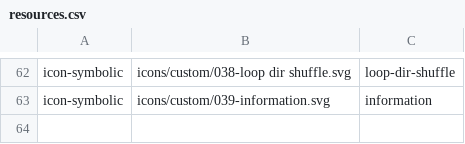
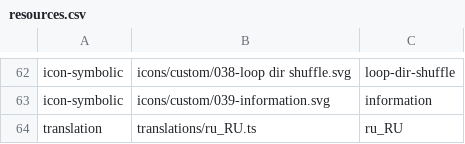
Before and after one commit to vzhd1701/gridplayer, a CSV file: resources/resources.csv, drawn as a sheet; only a part is shown, gaps mark what is left out.

Commit message:
feat: add Russian translation

```diff
--- a/resources/resources.csv
+++ b/resources/resources.csv
@@ -63 +63,2 @@ icon-symbolic,icons/custom/038-loop dir shuffle.svg,loop-dir-shuffle
 icon-symbolic,icons/custom/039-information.svg,information
+translation,translations/ru_RU.ts,ru_RU
```
Also changed, not shown: 1 other file.
